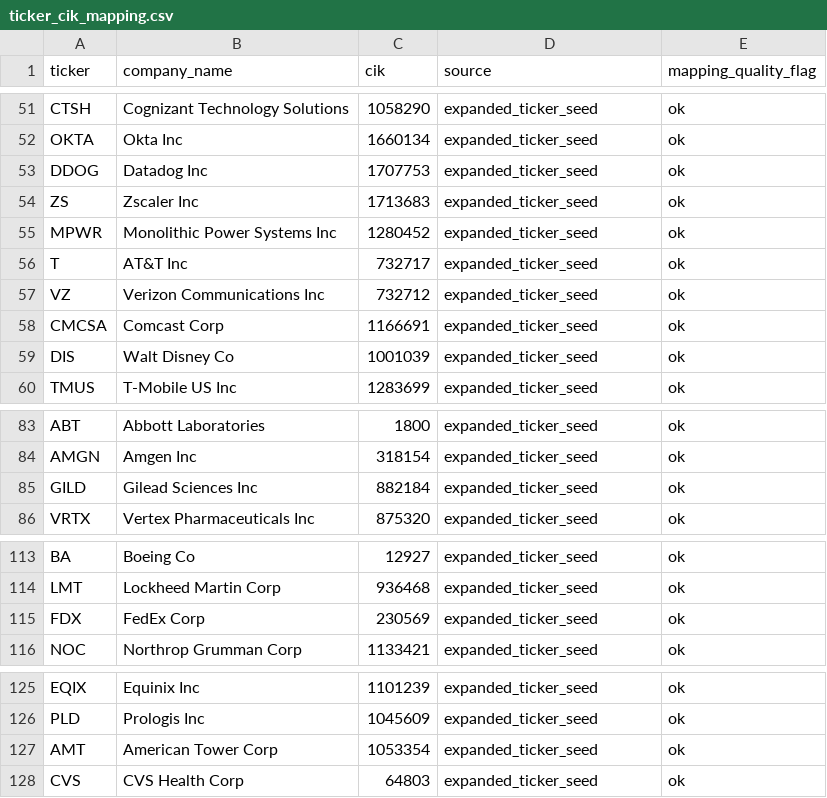
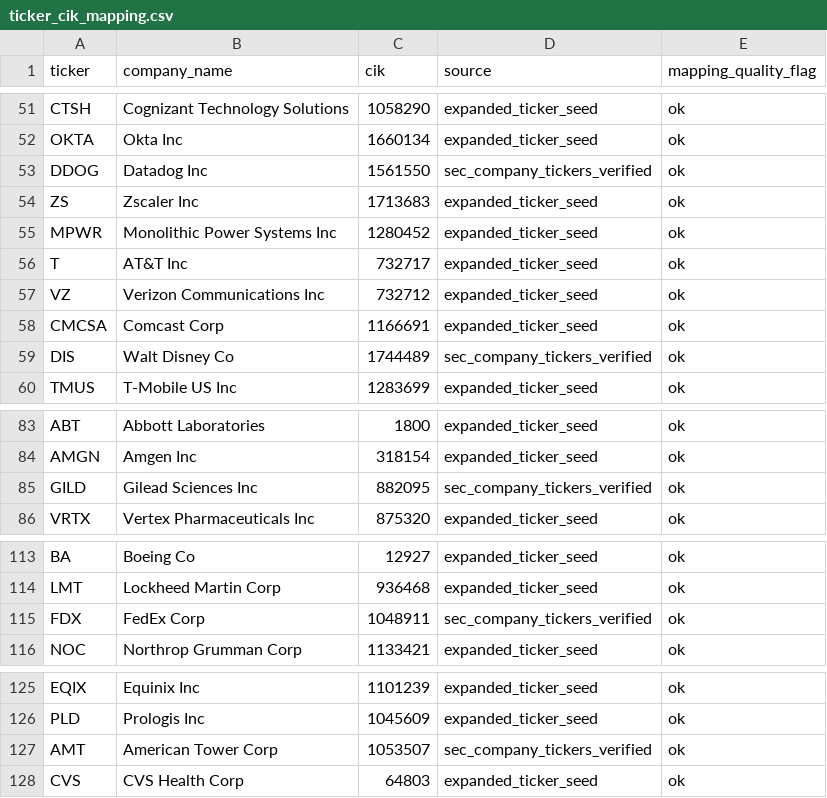
Before and after one commit to bao2001/underdawgs-equity-screener, a CSV file: ticker_cik_mapping.csv, drawn as a sheet; only a part is shown, gaps mark what is left out; the diff covers the shown part only.

```diff
--- a/ticker_cik_mapping.csv
+++ b/ticker_cik_mapping.csv
@@ -52,3 +52,3 @@ CTSH,Cognizant Technology Solutions,1058290,expanded_ticker_seed,ok
 OKTA,Okta Inc,1660134,expanded_ticker_seed,ok
-DDOG,Datadog Inc,1707753,expanded_ticker_seed,ok
+DDOG,Datadog Inc,1561550,sec_company_tickers_verified,ok
 ZS,Zscaler Inc,1713683,expanded_ticker_seed,ok
@@ -58,3 +58,3 @@ VZ,Verizon Communications Inc,732712,expanded_ticker_seed,ok
 CMCSA,Comcast Corp,1166691,expanded_ticker_seed,ok
-DIS,Walt Disney Co,1001039,expanded_ticker_seed,ok
+DIS,Walt Disney Co,1744489,sec_company_tickers_verified,ok
 TMUS,T-Mobile US Inc,1283699,expanded_ticker_seed,ok
@@ -84,3 +84,3 @@ ABT,Abbott Laboratories,1800,expanded_ticker_seed,ok
 AMGN,Amgen Inc,318154,expanded_ticker_seed,ok
-GILD,Gilead Sciences Inc,882184,expanded_ticker_seed,ok
+GILD,Gilead Sciences Inc,882095,sec_company_tickers_verified,ok
 VRTX,Vertex Pharmaceuticals Inc,875320,expanded_ticker_seed,ok
@@ -114,3 +114,3 @@ BA,Boeing Co,12927,expanded_ticker_seed,ok
 LMT,Lockheed Martin Corp,936468,expanded_ticker_seed,ok
-FDX,FedEx Corp,230569,expanded_ticker_seed,ok
+FDX,FedEx Corp,1048911,sec_company_tickers_verified,ok
 NOC,Northrop Grumman Corp,1133421,expanded_ticker_seed,ok
@@ -126,3 +126,3 @@ EQIX,Equinix Inc,1101239,expanded_ticker_seed,ok
 PLD,Prologis Inc,1045609,expanded_ticker_seed,ok
-AMT,American Tower Corp,1053354,expanded_ticker_seed,ok
+AMT,American Tower Corp,1053507,sec_company_tickers_verified,ok
 CVS,CVS Health Corp,64803,expanded_ticker_seed,ok
```
Also changed, not shown: 17 edited cells elsewhere in this file, expanded_ticker_seed.csv, model_outputs_current.csv, 1 other file.
